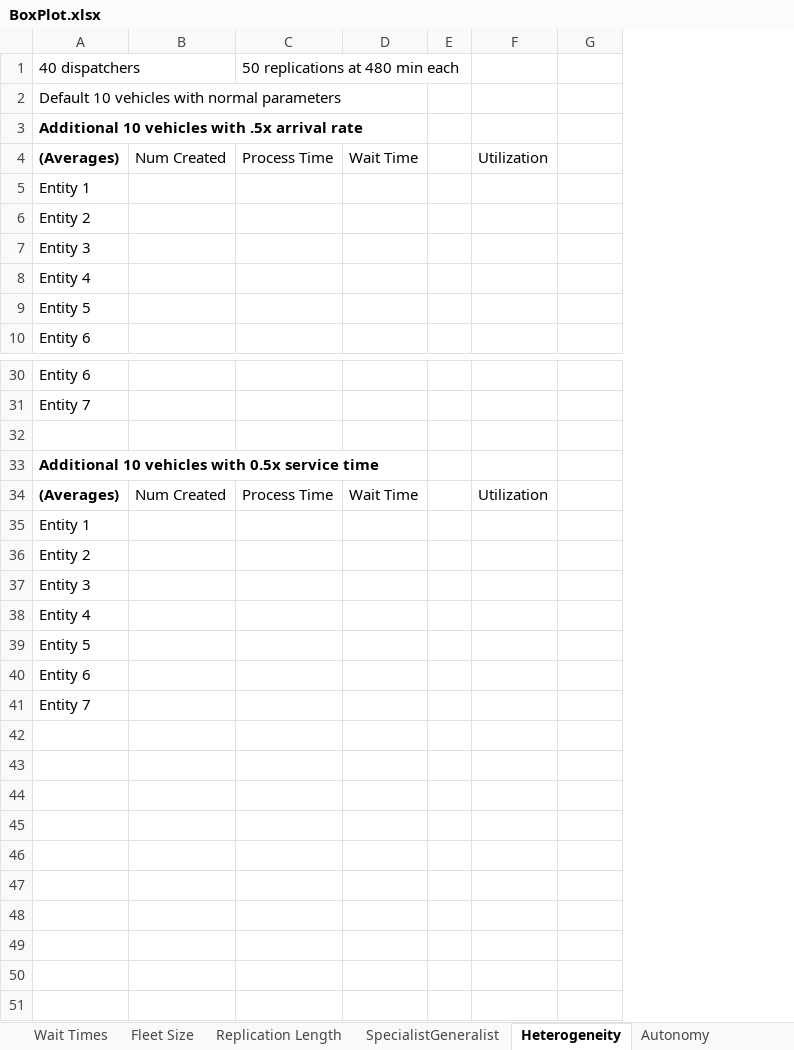
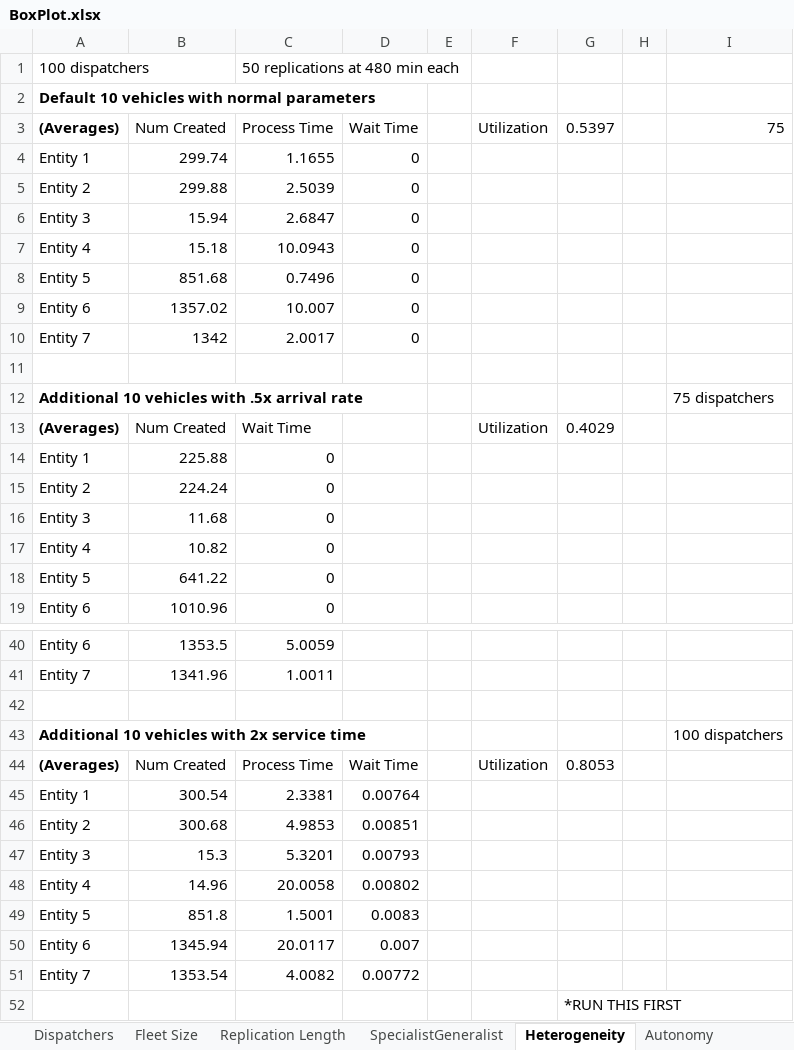
Before and after one commit to rw422scarlet/ArenaProject, an Excel workbook: BoxPlot.xlsx, sheet Heterogeneity, drawn as a sheet; only a part is shown, gaps mark what is left out; values as stored, in another font and other column widths than the file's, no borders; removed rows and columns are numbered as before the commit, all else as after; the diff covers the shown part only; the diff names each change by its address in the sheet, - before the commit and + after, or states it on an @@ line.

```diff
--- a/BoxPlot.xlsx (sheet Heterogeneity)
+++ b/BoxPlot.xlsx (sheet Heterogeneity)
-sheet tab: Wait Times
+sheet tab: Dispatchers
-column B, row 4: Num Created; row 34: Num Created
-column C, rows 1-4: 50 replications at 480 min each |  |  | Process Time; row 34: Process Time
+column B, rows 13-19: Num Created | 225.88 | 224.24 | 11.68 | 10.82 | 641.22 | 1010.96; rows 40-51: 1353.5 | 1341.96 |  |  | Num Created | 300.54 | 300.68 | 15.3 | 14.96 | 851.8 | 1345.94 | 1353.54
+column C, row 1: 50 replications at 480 min each; rows 13-19: Wait Time | 0 | 0 | 0 | 0 | 0 | 0; rows 40-51: 5.0059 | 1.0011 |  |  | Process Time | 2.3381 | 4.9853 | 5.3201 | 20.0058 | 1.5001 | 20.0117 | 4.0082
+column H, empty
+column I, row 12: 75 dispatchers; row 43: 100 dispatchers
-A1: 40 dispatchers
+A1: 100 dispatchers
-A2 bold: off
+A2 bold: on
+row 3: (Averages) | Num Created | Process Time | Wait Time |  | Utilization | 0.5397 |  | 75
+row 4: Entity 1 | 299.74 | 1.1655 | 0
+row 5: Entity 2 | 299.88 | 2.5039 | 0
+row 6: Entity 3 | 15.94 | 2.6847 | 0
+row 7: Entity 4 | 15.18 | 10.0943 | 0
+row 8: Entity 5 | 851.68 | 0.7496 | 0
+row 9: Entity 6 | 1357.02 | 10.007 | 0
+row 10: Entity 7 | 1342 | 2.0017 | 0
+row 11: (empty)
-D13: Wait Time
+D13: (empty)
-G13: (empty)
+G13: 0.4029
-A43: Additional 10 vehicles with 0.5x service time
+A43: Additional 10 vehicles with 2x service time
-G44: (empty)
+G44: 0.8053
-D45: (empty)
+D45: 0.00764
-D46: (empty)
+D46: 0.00851
-D47: (empty)
+D47: 0.00793
-D48: (empty)
+D48: 0.00802
-D49: (empty)
+D49: 0.0083
-D50: (empty)
+D50: 0.007
-D51: (empty)
+D51: 0.00772
+row 52:  |  |  |  |  |  | *RUN THIS FIRST
```
Also changed, not shown: 1 added row and 5 edited cells elsewhere in this sheet, sheet Fleet Size, sheet Operator Strategy, sheet Dispatchers, sheet Autonomy, sheet SpecialistGeneralist, sheet Replication Length, other sheet tabs, charts or pictures, 28 other files.
